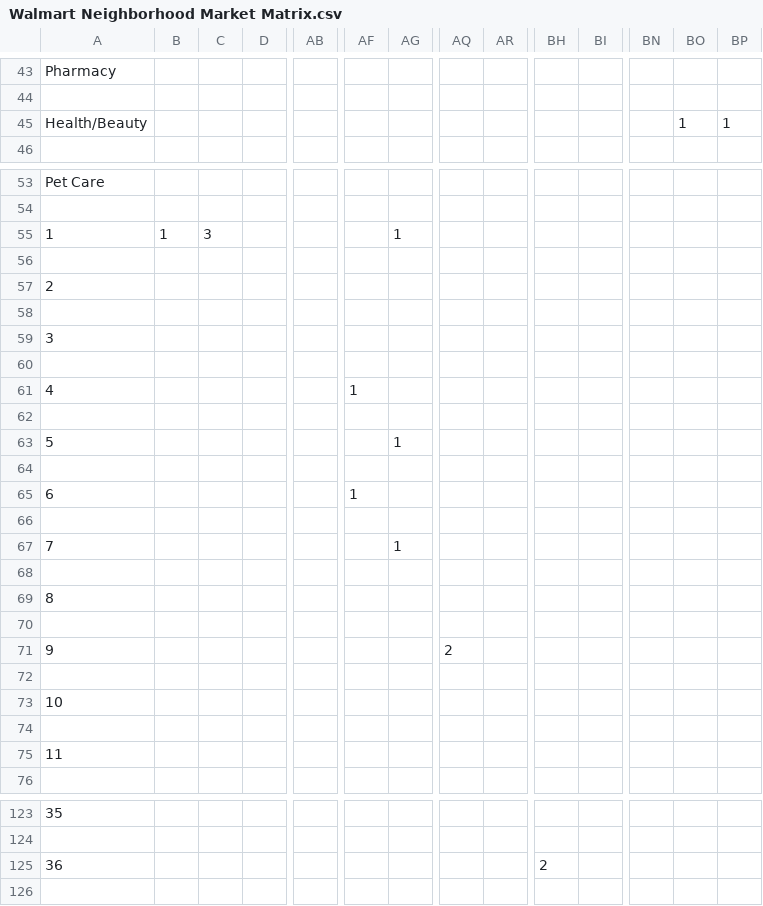
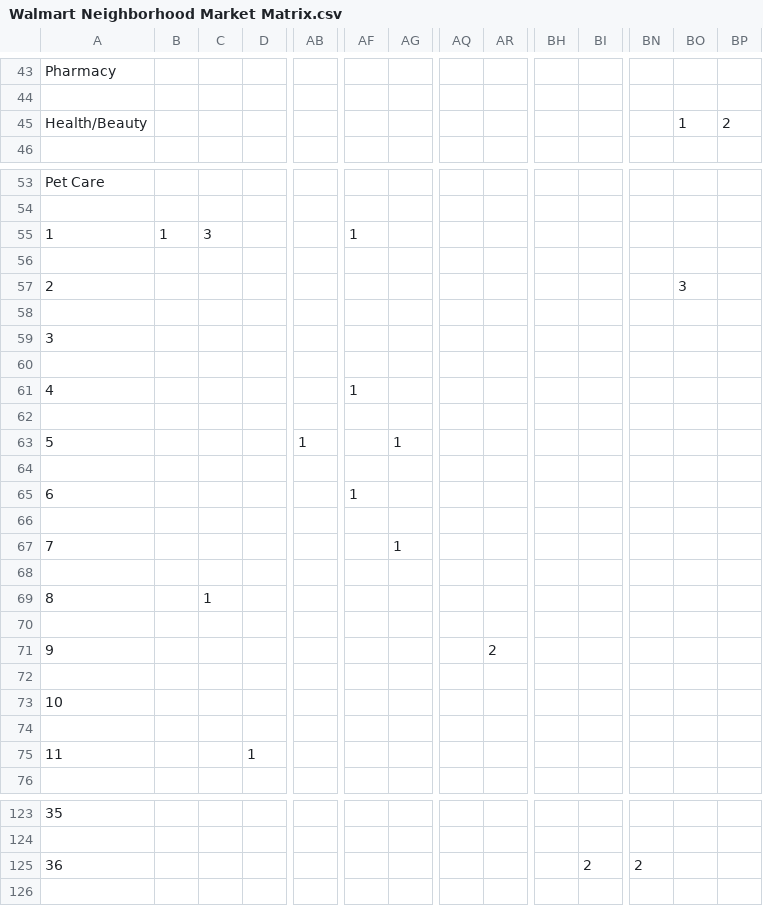
Before and after one commit to RafaelMeza64/CMPE-130-Project-, a CSV file: Walmart Neighborhood Market Matrix.csv, drawn as a sheet; only a part is shown, gaps mark what is left out; the diff covers the shown part only; the diff names each change by its address in the sheet, - before the commit and + after, or states it on an @@ line.

```diff
--- a/Walmart Neighborhood Market Matrix.csv
+++ b/Walmart Neighborhood Market Matrix.csv
-BP45: 1
+BP45: 2
-AF55: (empty)
+AF55: 1
-AG55: 1
+AG55: (empty)
-BO57: (empty)
+BO57: 3
-AB63: (empty)
+AB63: 1
-C69: (empty)
+C69: 1
-AQ71: 2
+AQ71: (empty)
-AR71: (empty)
+AR71: 2
-D75: (empty)
+D75: 1
-BH125: 2
+BH125: (empty)
-BI125: (empty)
+BI125: 2
-BN125: (empty)
+BN125: 2
```
Also changed, not shown: 1 added row, 1 removed row and 12 edited cells elsewhere in this file.
